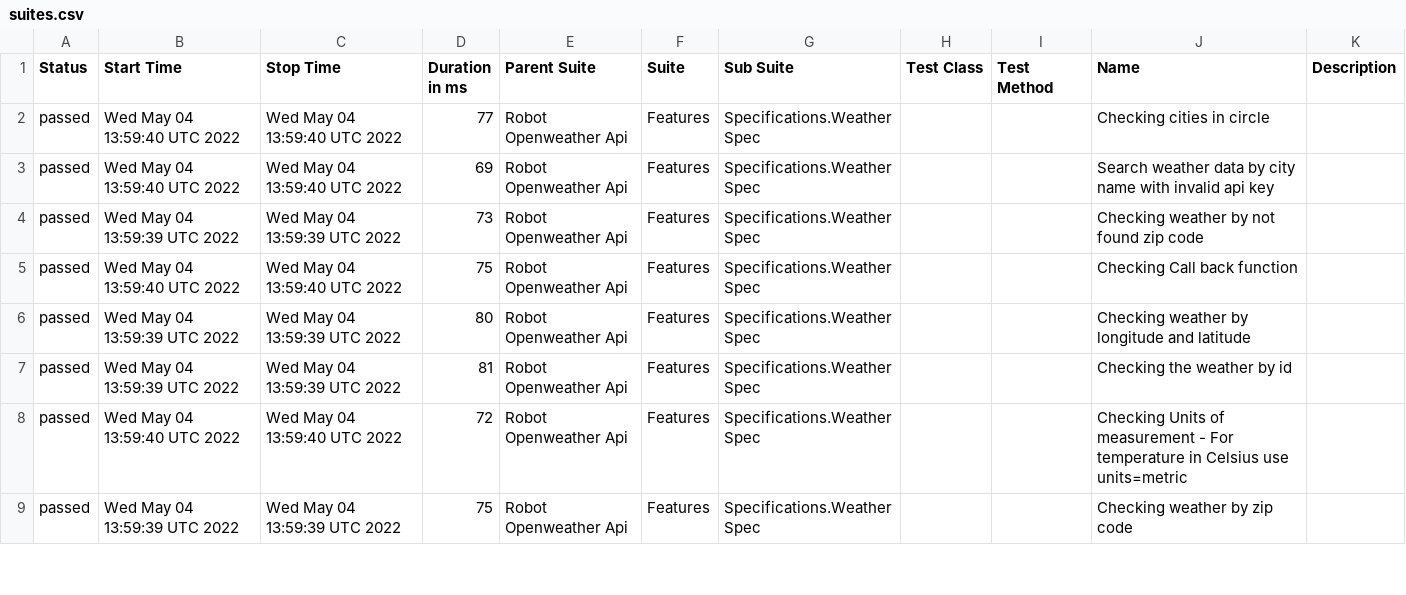
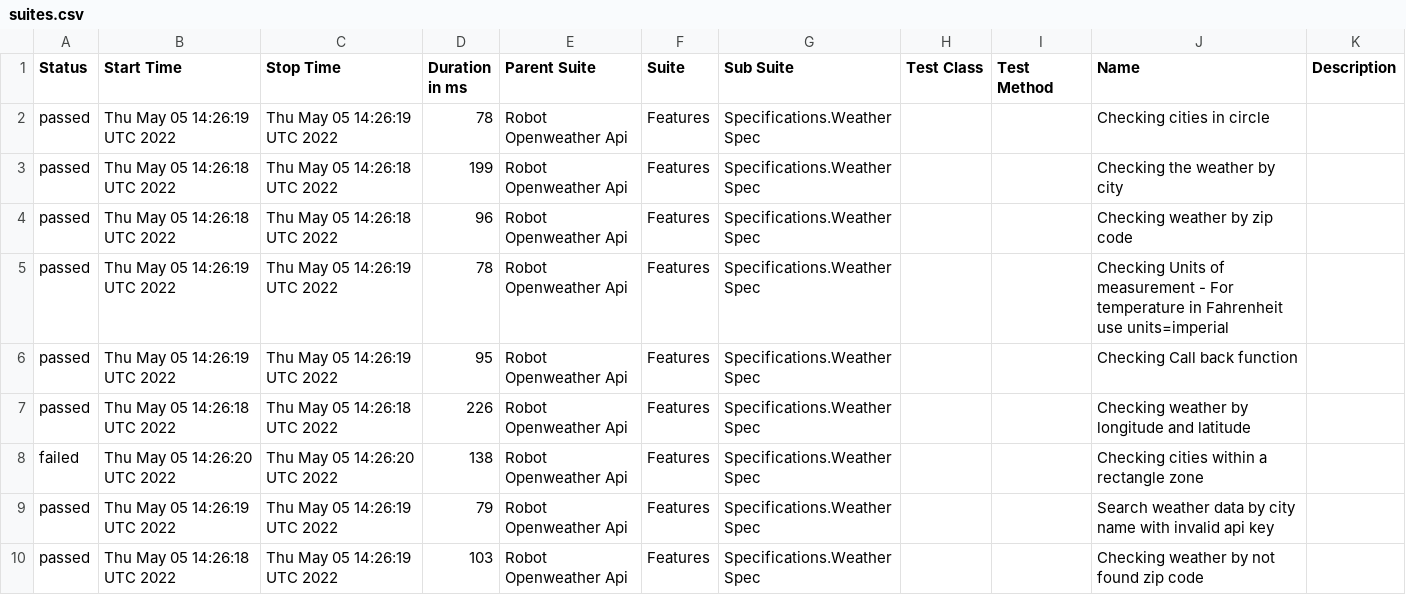
Before and after one commit to reinaldorossetti/robot_samples_api_test, a CSV file: allure-results/data/suites.csv, drawn as a sheet; only a part is shown; the diff covers the shown part only.

```diff
--- a/allure-results/data/suites.csv
+++ b/allure-results/data/suites.csv
@@ -1,9 +1,10 @@
 "Status","Start Time","Stop Time","Duration in ms","Parent Suite","Suite","Sub Suite","Test Class","Test Method","Name","Description"
-"passed","Wed May 04 13:59:40 UTC 2022","Wed May 04 13:59:40 UTC 2022","77","Robot Openweather Api","Features","Specifications.Weather Spec","","","Checking cities in circle",""
-"passed","Wed May 04 13:59:40 UTC 2022","Wed May 04 13:59:40 UTC 2022","69","Robot Openweather Api","Features","Specifications.Weather Spec","","","Search weather data by city name with invalid api key",""
-"passed","Wed May 04 13:59:39 UTC 2022","Wed May 04 13:59:39 UTC 2022","73","Robot Openweather Api","Features","Specifications.Weather Spec","","","Checking weather by not found zip code",""
-"passed","Wed May 04 13:59:40 UTC 2022","Wed May 04 13:59:40 UTC 2022","75","Robot Openweather Api","Features","Specifications.Weather Spec","","","Checking Call back function",""
-"passed","Wed May 04 13:59:39 UTC 2022","Wed May 04 13:59:39 UTC 2022","80","Robot Openweather Api","Features","Specifications.Weather Spec","","","Checking weather by longitude and latitude",""
-"passed","Wed May 04 13:59:39 UTC 2022","Wed May 04 13:59:39 UTC 2022","81","Robot Openweather Api","Features","Specifications.Weather Spec","","","Checking the weather by id",""
-"passed","Wed May 04 13:59:40 UTC 2022","Wed May 04 13:59:40 UTC 2022","72","Robot Openweather Api","Features","Specifications.Weather Spec","","","Checking Units of measurement - For temperature in Celsius use units=metric",""
-"passed","Wed May 04 13:59:39 UTC 2022","Wed May 04 13:59:39 UTC 2022","75","Robot Openweather Api","Features","Specifications.Weather Spec","","","Checking weather by zip code",""
+"passed","Thu May 05 14:26:19 UTC 2022","Thu May 05 14:26:19 UTC 2022","78","Robot Openweather Api","Features","Specifications.Weather Spec","","","Checking cities in circle",""
+"passed","Thu May 05 14:26:18 UTC 2022","Thu May 05 14:26:18 UTC 2022","199","Robot Openweather Api","Features","Specifications.Weather Spec","","","Checking the weather by city",""
+"passed","Thu May 05 14:26:18 UTC 2022","Thu May 05 14:26:18 UTC 2022","96","Robot Openweather Api","Features","Specifications.Weather Spec","","","Checking weather by zip code",""
+"passed","Thu May 05 14:26:19 UTC 2022","Thu May 05 14:26:19 UTC 2022","78","Robot Openweather Api","Features","Specifications.Weather Spec","","","Checking Units of measurement - For temperature in Fahrenheit use units=imperial",""
+"passed","Thu May 05 14:26:19 UTC 2022","Thu May 05 14:26:19 UTC 2022","95","Robot Openweather Api","Features","Specifications.Weather Spec","","","Checking Call back function",""
+"passed","Thu May 05 14:26:18 UTC 2022","Thu May 05 14:26:18 UTC 2022","226","Robot Openweather Api","Features","Specifications.Weather Spec","","","Checking weather by longitude and latitude",""
+"failed","Thu May 05 14:26:20 UTC 2022","Thu May 05 14:26:20 UTC 2022","138","Robot Openweather Api","Features","Specifications.Weather Spec","","","Checking cities within a rectangle zone",""
+"passed","Thu May 05 14:26:19 UTC 2022","Thu May 05 14:26:19 UTC 2022","79","Robot Openweather Api","Features","Specifications.Weather Spec","","","Search weather data by city name with invalid api key",""
+"passed","Thu May 05 14:26:18 UTC 2022","Thu May 05 14:26:19 UTC 2022","103","Robot Openweather Api","Features","Specifications.Weather Spec","","","Checking weather by not found zip code",""
```
Also changed, not shown: 1 removed row and 16 edited cells elsewhere in this file, 28 other files.
